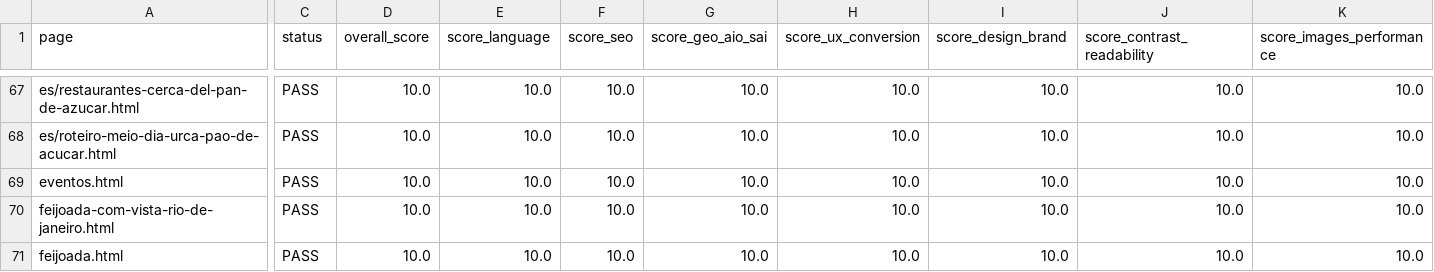
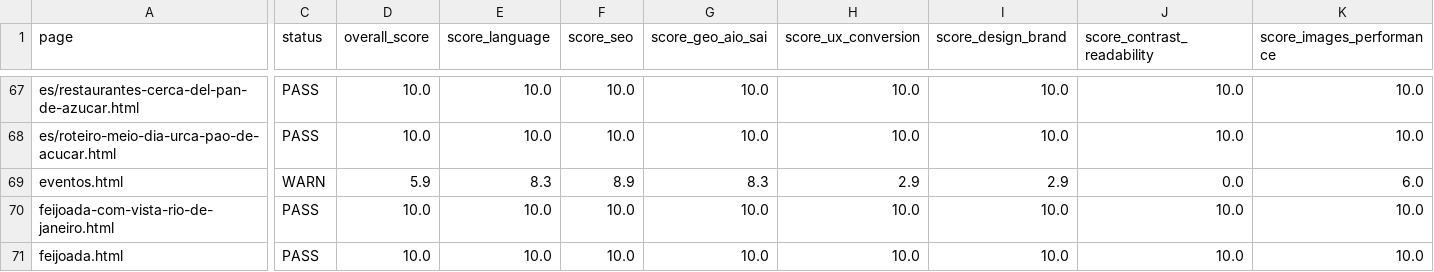
Before and after one commit to LeoRangel22/embaixada-carioca, a CSV file: _audit_reports/final_86page_aaa_master_audit_details.csv, drawn as a sheet; only a part is shown, gaps mark what is left out; the diff covers the shown part only; the diff names each change by its address in the sheet, - before the commit and + after, or states it on an @@ line.

```diff
--- a/_audit_reports/final_86page_aaa_master_audit_details.csv
+++ b/_audit_reports/final_86page_aaa_master_audit_details.csv
-C69 (status): PASS
+C69 (status): WARN
-D69 (overall_score): 10.0
+D69 (overall_score): 5.9
-E69 (score_language): 10.0
+E69 (score_language): 8.3
-F69 (score_seo): 10.0
+F69 (score_seo): 8.9
-G69 (score_geo_aio_sai): 10.0
+G69 (score_geo_aio_sai): 8.3
-H69 (score_ux_conversion): 10.0
+H69 (score_ux_conversion): 2.9
-I69 (score_design_brand): 10.0
+I69 (score_design_brand): 2.9
-J69 (score_contrast_readability): 10.0
+J69 (score_contrast_readability): 0.0
-K69 (score_images_performance): 10.0
+K69 (score_images_performance): 6.0
```
Also changed, not shown: 1 edited cell elsewhere in this file, _audit_reports/super_site_standards_seo_audit_details.csv, _audit_reports/super_workflow_score_gate.csv, 14 other files.
